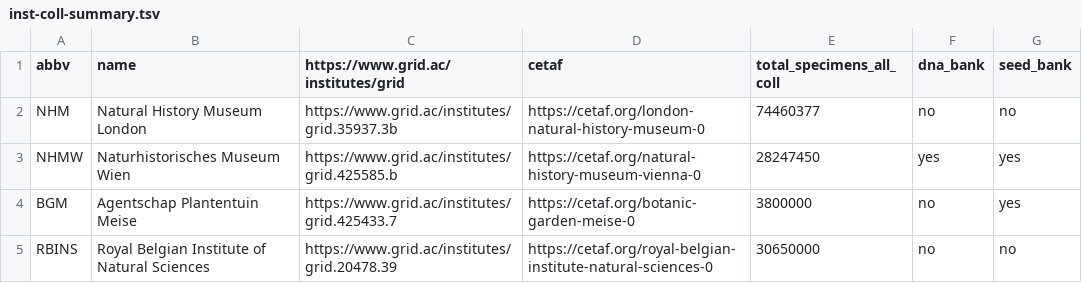
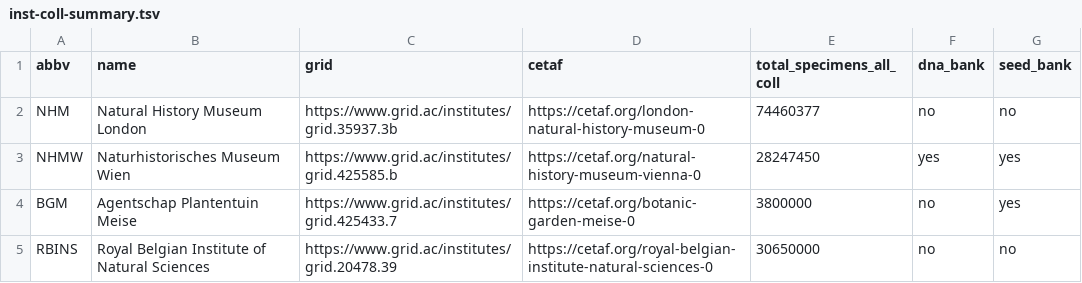
Before and after one commit to DiSSCo/ELViS, a TSV file: inst-coll-data/inst-coll-summary.tsv, drawn as a sheet; only a part is shown.

Commit message:
fix grid heading

```diff
--- a/inst-coll-data/inst-coll-summary.tsv
+++ b/inst-coll-data/inst-coll-summary.tsv
@@ -1,2 +1,2 @@
-abbv	name	https://www.grid.ac/institutes/grid	cetaf	total_specimens_all_coll	dna_bank	seed_bank
+abbv	name	grid	cetaf	total_specimens_all_coll	dna_bank	seed_bank
 NHM	Natural History Museum London	https://www.grid.ac/institutes/grid.35937.3b	https://cetaf.org/london-natural-history-museum-0	74460377	no	no
```
